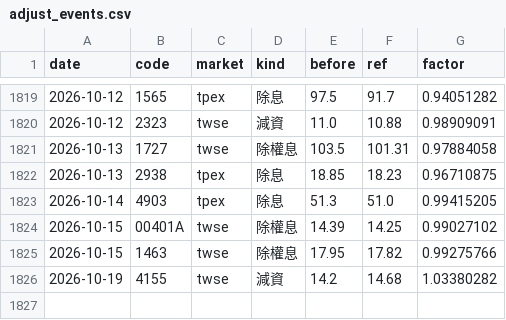
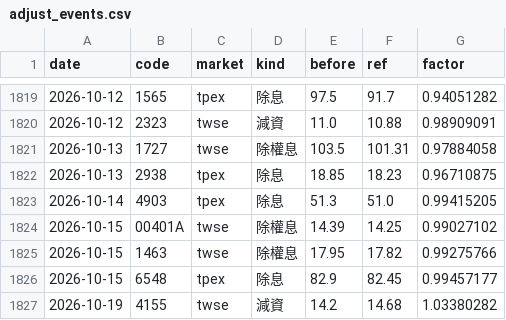
Before and after one commit to ChrisHo0317/Local_Dashboard, a CSV file: data/market/adjust_events.csv, drawn as a sheet; only a part is shown, gaps mark what is left out.

```diff
--- a/data/market/adjust_events.csv
+++ b/data/market/adjust_events.csv
@@ -1825,2 +1825,3 @@ date,code,market,kind,before,ref,factor
 2026-10-15,1463,twse,除權息,17.95,17.82,0.99275766
+2026-10-15,6548,tpex,除息,82.9,82.45,0.99457177
 2026-10-19,4155,twse,減資,14.2,14.68,1.03380282
```
Also changed, not shown: data/alerts_sent.csv, data/earnings_calls.csv, 15 other files.
